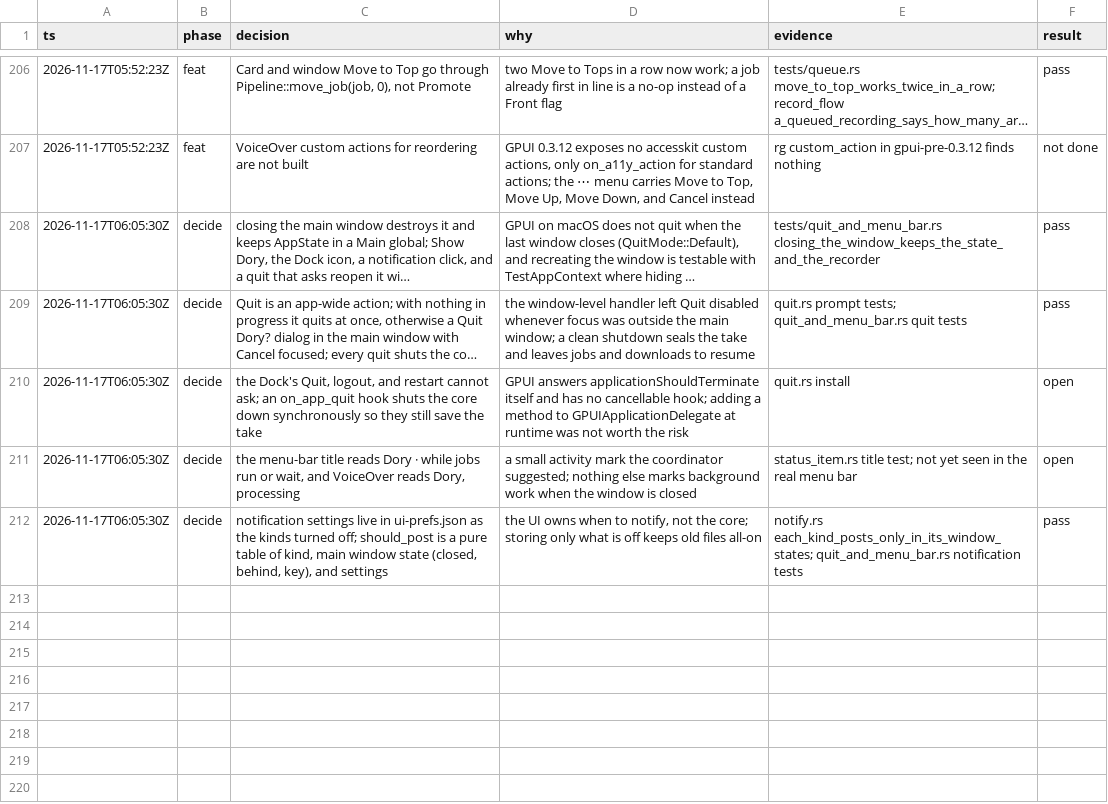
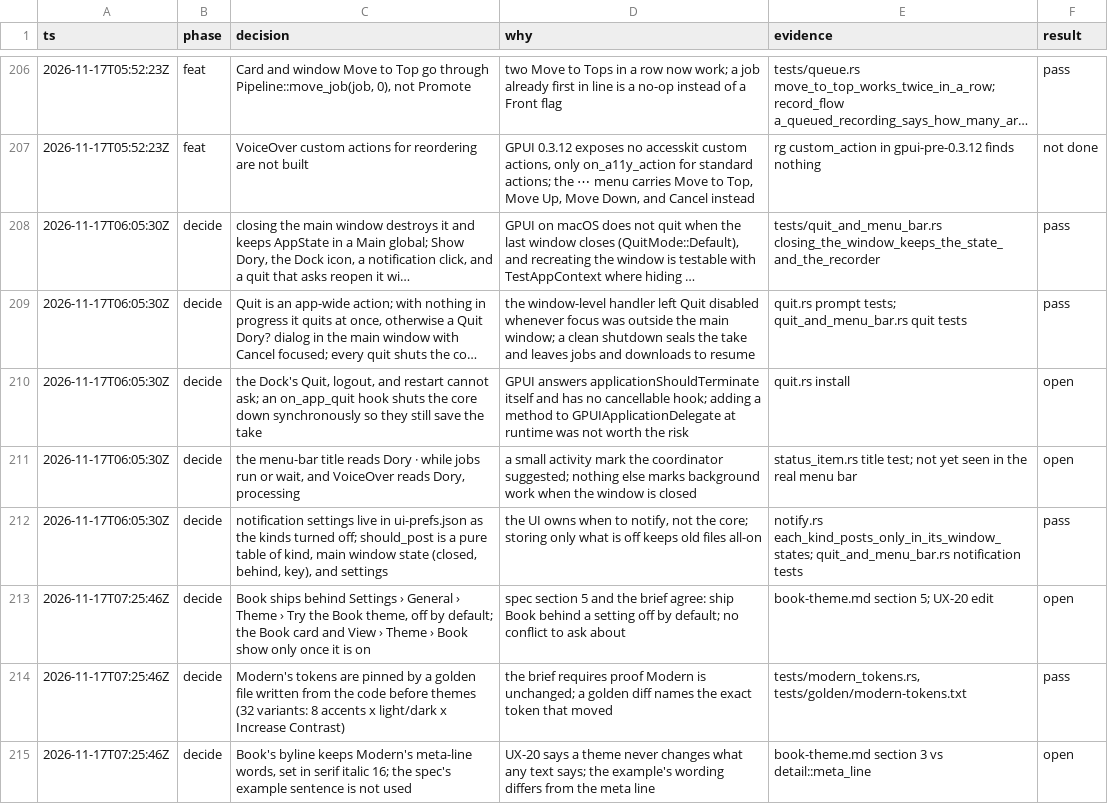
Before and after one commit to duyth1203/dory, a TSV file: docs/plans/decisions.tsv, drawn as a sheet; only a part is shown, gaps mark what is left out; long unchanged cells end in …; the diff names each change by its address in the sheet, - before the commit and + after, or states it on an @@ line.

Commit message:
docs: save the Book theme spec and pin Modern's tokens with a golden file

```diff
--- a/docs/plans/decisions.tsv
+++ b/docs/plans/decisions.tsv
+row 213: 2026-11-17T07:25:46Z | decide | Book ships behind Settings › General › Theme › Try the Book theme, off by default; the Book card and View › Theme › Book show only once it is on | spec section 5 and the brief agree: ship Book behind a setting off by default; no conflict to ask about | book-theme.md section 5; UX-20 edit | open
+row 214: 2026-11-17T07:25:46Z | decide | Modern's tokens are pinned by a golden file written from the code before themes (32 variants: 8 accents x light/dark x Increase Contrast) | the brief requires proof Modern is unchanged; a golden diff names the exact token that moved | tests/modern_tokens.rs, tests/golden/modern-tokens.txt | pass
+row 215: 2026-11-17T07:25:46Z | decide | Book's byline keeps Modern's meta-line words, set in serif italic 16; the spec's example sentence is not used | UX-20 says a theme never changes what any text says; the example's wording differs from the meta line | book-theme.md section 3 vs detail::meta_line | open
```
Also changed, not shown: 6 other files.
